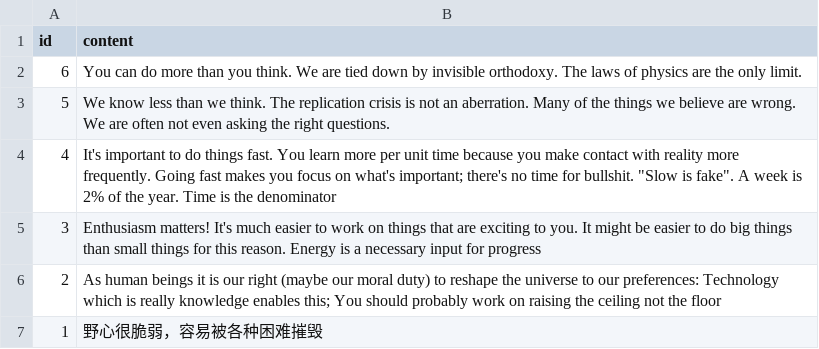
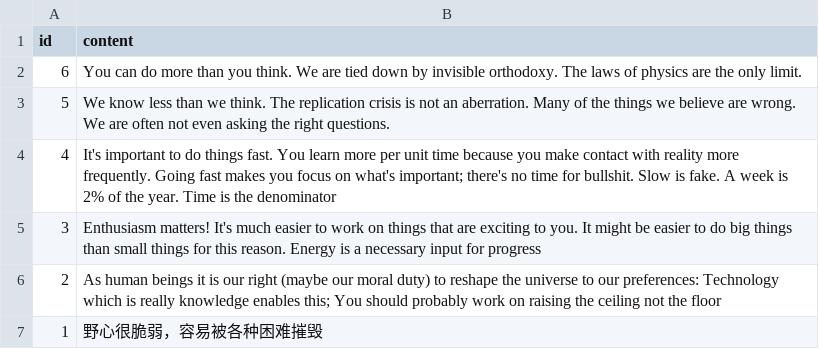
Before and after one commit to tianheg/api, a CSV file: words.csv, drawn as a sheet.

Commit message:
Update words.csv

```diff
--- a/words.csv
+++ b/words.csv
@@ -3,3 +3,3 @@ id, content
 5, We know less than we think. The replication crisis is not an aberration. Many of the things we believe are wrong. We are often not even asking the right questions.
-4, It's important to do things fast. You learn more per unit time because you make contact with reality more frequently. Going fast makes you focus on what's important; there's no time for bullshit. "Slow is fake". A week is 2% of the year. Time is the denominator
+4, It's important to do things fast. You learn more per unit time because you make contact with reality more frequently. Going fast makes you focus on what's important; there's no time for bullshit. Slow is fake. A week is 2% of the year. Time is the denominator
 3, Enthusiasm matters! It's much easier to work on things that are exciting to you. It might be easier to do big things than small things for this reason. Energy is a necessary input for progress
```
